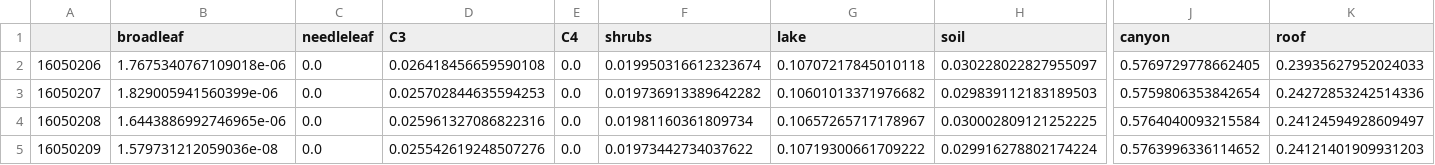
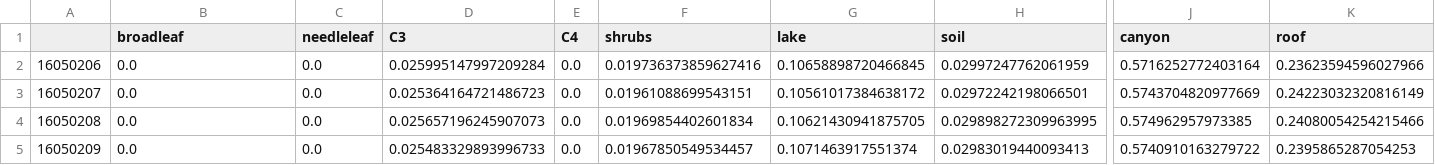
Before and after one commit to beth182/scint_plots, a CSV file: scint_plots/built_fraction/weighted_lc_ukv_2016123.csv, drawn as a sheet; only a part is shown, gaps mark what is left out; the diff covers the shown part only; the diff names each change by its address in the sheet, - before the commit and + after, or states it on an @@ line.

```diff
--- a/scint_plots/built_fraction/weighted_lc_ukv_2016123.csv
+++ b/scint_plots/built_fraction/weighted_lc_ukv_2016123.csv
-B2 (broadleaf): 1.7675340767109018e-06
+B2 (broadleaf): 0.0
-D2 (C3): 0.026418456659590108
+D2 (C3): 0.025995147997209284
-F2 (shrubs): 0.019950316612323674
+F2 (shrubs): 0.019736373859627416
-G2 (lake): 0.10707217845010118
+G2 (lake): 0.10658898720466845
-H2 (soil): 0.030228022827955097
+H2 (soil): 0.02997247762061959
-J2 (canyon): 0.5769729778662405
+J2 (canyon): 0.5716252772403164
-K2 (roof): 0.23935627952024033
+K2 (roof): 0.23623594596027966
-B3 (broadleaf): 1.829005941560399e-06
+B3 (broadleaf): 0.0
-D3 (C3): 0.025702844635594253
+D3 (C3): 0.025364164721486723
-F3 (shrubs): 0.019736913389642282
+F3 (shrubs): 0.01961088699543151
-G3 (lake): 0.10601013371976682
+G3 (lake): 0.10561017384638172
-H3 (soil): 0.029839112183189503
+H3 (soil): 0.02972242198066501
-J3 (canyon): 0.5759806353842654
+J3 (canyon): 0.5743704820977669
-K3 (roof): 0.24272853242514336
+K3 (roof): 0.24223032320816149
-B4 (broadleaf): 1.6443886992746965e-06
+B4 (broadleaf): 0.0
-D4 (C3): 0.025961327086822316
+D4 (C3): 0.025657196245907073
-F4 (shrubs): 0.01981160361809734
+F4 (shrubs): 0.01969854402601834
-G4 (lake): 0.10657265717178967
+G4 (lake): 0.10621430941875705
-H4 (soil): 0.030002809121252225
+H4 (soil): 0.029898272309963995
-J4 (canyon): 0.5764040093215584
+J4 (canyon): 0.574962957973385
-K4 (roof): 0.24124594928609497
+K4 (roof): 0.24080054254215466
-B5 (broadleaf): 1.579731212059036e-08
+B5 (broadleaf): 0.0
-D5 (C3): 0.025542619248507276
+D5 (C3): 0.025483329893996733
-F5 (shrubs): 0.01973442734037622
+F5 (shrubs): 0.01967850549534457
-G5 (lake): 0.10719300661709222
+G5 (lake): 0.1071463917551374
-H5 (soil): 0.029916278802174224
+H5 (soil): 0.02983019440093413
-J5 (canyon): 0.5763996336114652
+J5 (canyon): 0.5740910163279722
-K5 (roof): 0.24121401909931203
+K5 (roof): 0.2395865287054253
```
Also changed, not shown: 56 edited cells elsewhere in this file, scint_plots/built_fraction/weighted_lc_ukv_2016126.csv, 2 other files.
